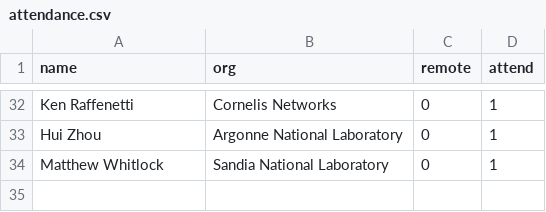
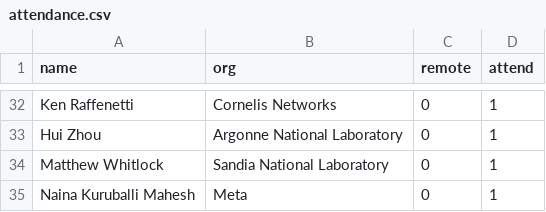
Before and after one commit to mpi-forum/mpi-forum.github.io, a CSV file: _data/meetings/2026/06/attendance.csv, drawn as a sheet; only a part is shown, gaps mark what is left out.

Commit message:
Update attendance

```diff
--- a/_data/meetings/2026/06/attendance.csv
+++ b/_data/meetings/2026/06/attendance.csv
@@ -34 +34,2 @@
 "Matthew Whitlock","Sandia National Laboratory","0","1"
+"Naina Kuruballi Mahesh","Meta","0","1"
```
